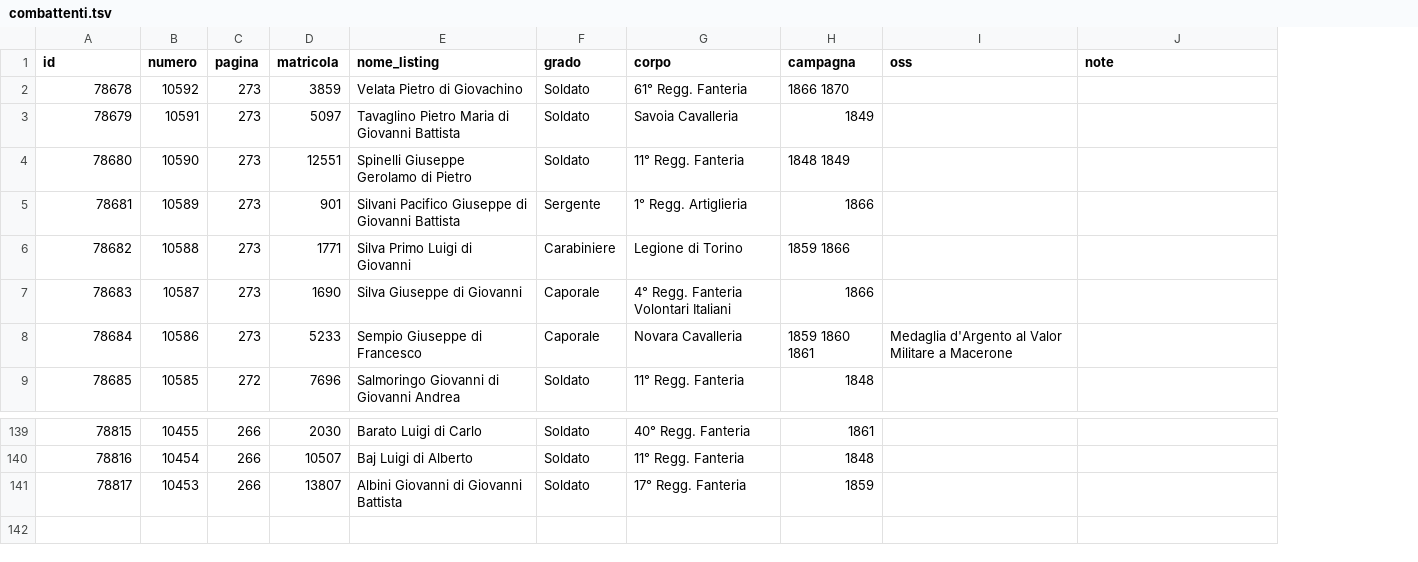
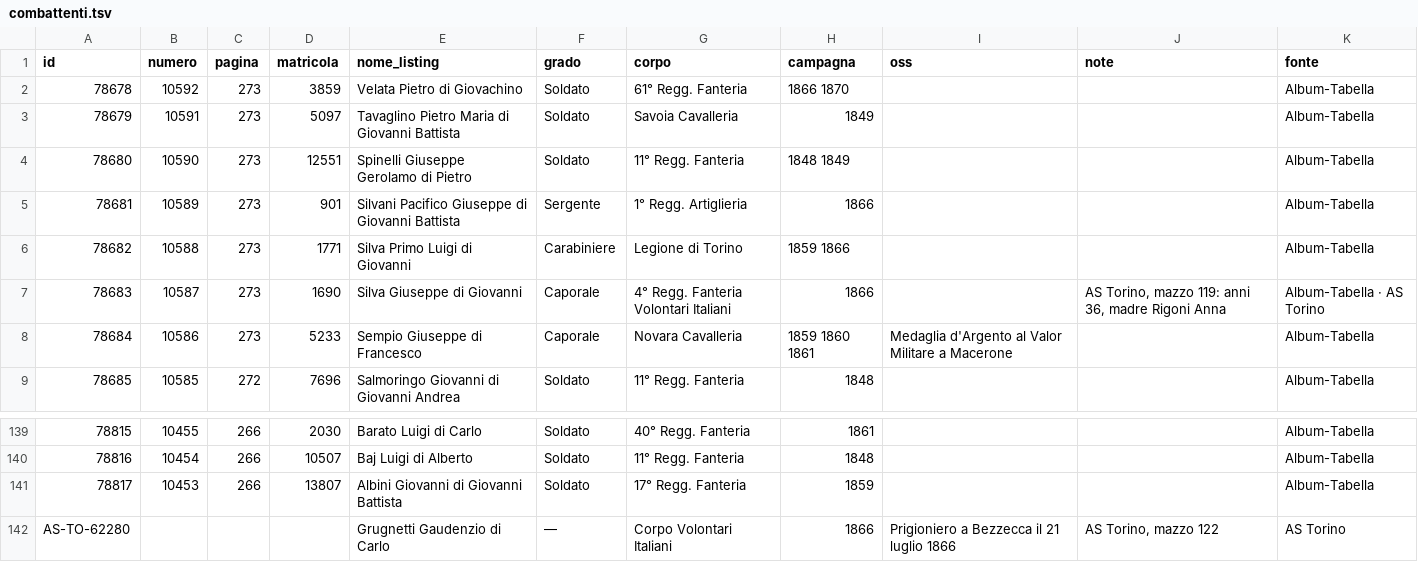
Before and after one commit to Racconti-di-Gravellona/guerre-indipendenza-gravellona, a TSV file: combattenti.tsv, drawn as a sheet; only a part is shown, gaps mark what is left out; the diff names each change by its address in the sheet, - before the commit and + after, or states it on an @@ line.

Commit message:
Aggiunge immagine header, rimando Delucca e fonti AS Torino

```diff
--- a/combattenti.tsv
+++ b/combattenti.tsv
+column K (fonte), rows 2-9: Album-Tabella | Album-Tabella | Album-Tabella | Album-Tabella | Album-Tabella | Album-Tabella · AS Torino | Album-Tabella | Album-Tabella; rows 139-141: all Album-Tabella
-J7 (note): (empty)
+J7 (note): AS Torino, mazzo 119: anni 36, madre Rigoni Anna
+row 142: AS-TO-62280 |  |  |  | Grugnetti Gaudenzio di Carlo | — | Corpo Volontari Italiani | 1866 | Prigioniero a Bezzecca il 21 luglio 1866 | AS Torino, mazzo 122 | AS Torino
```
Also changed, not shown: 7 other files.
